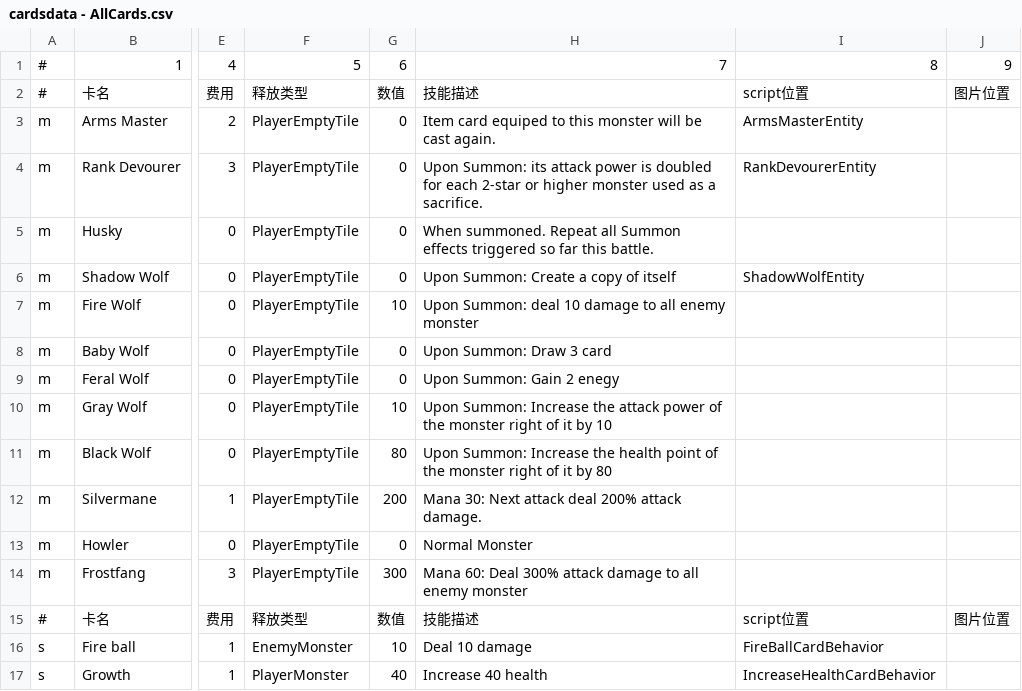
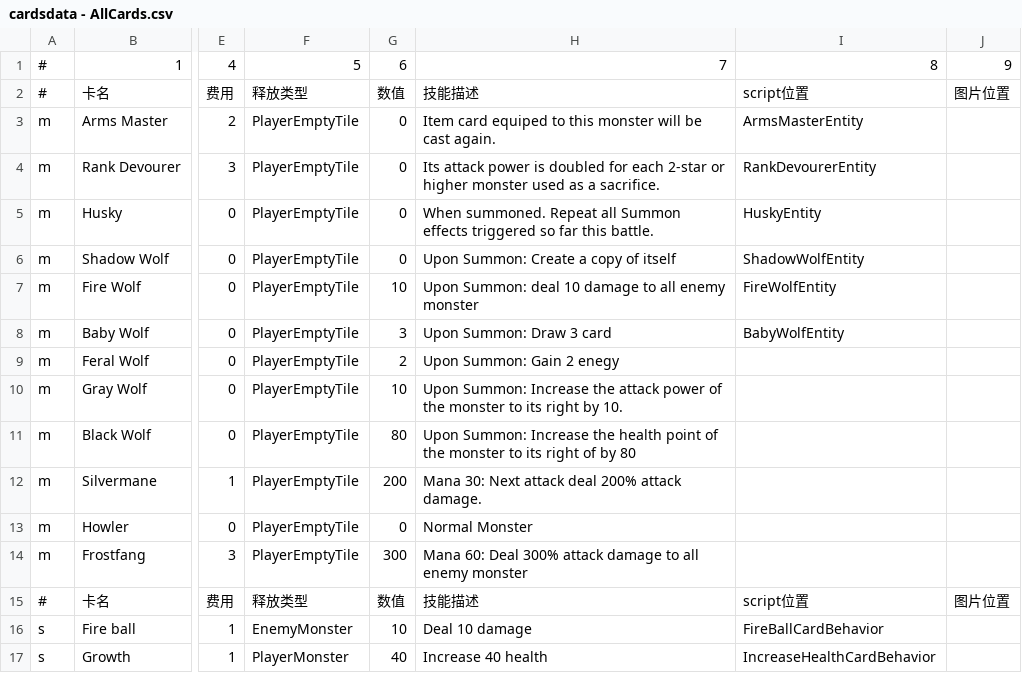
Before and after one commit to killua-y/MonsterLab, a CSV file: Assets/Datas/cardsdata - AllCards.csv, drawn as a sheet; only a part is shown, gaps mark what is left out; the diff names each change by its address in the sheet, - before the commit and + after, or states it on an @@ line.

```diff
--- a/Assets/Datas/cardsdata - AllCards.csv
+++ b/Assets/Datas/cardsdata - AllCards.csv
-H4: Upon Summon: its attack power…
+H4: Its attack power…
-I5: (empty)
+I5: HuskyEntity
-I7: (empty)
+I7: FireWolfEntity
-G8: 0
+G8: 3
-I8: (empty)
+I8: BabyWolfEntity
-G9: 0
+G9: 2
-H10: …the monster right of it by 10
+H10: …the monster to its right by 10.
-H11: …the monster right of it by 80
+H11: …the monster to its right of by 80
```
Also changed, not shown: 25 other files.
